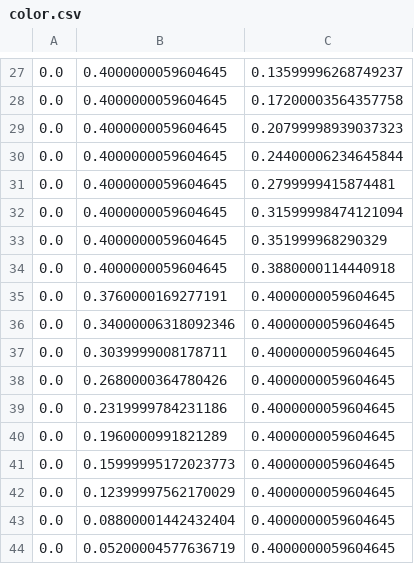
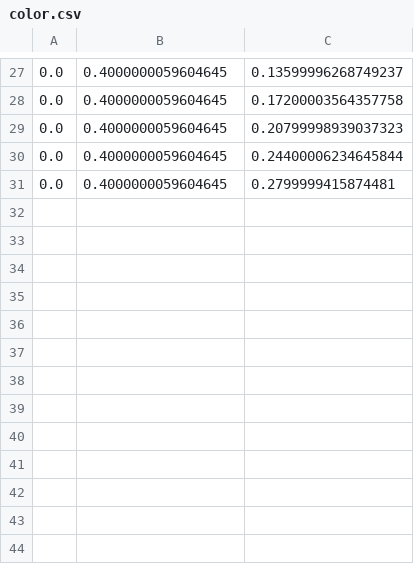
Before and after one commit to umeykato/omg_instance_segmentation, a CSV file: create_dataset/color.csv, drawn as a sheet; only a part is shown, gaps mark what is left out; the diff names each change by its address in the sheet, - before the commit and + after, or states it on an @@ line.

```diff
--- a/create_dataset/color.csv
+++ b/create_dataset/color.csv
-row 32: 0.0 | 0.4000000059604645 | 0.31599998474121094
-row 33: 0.0 | 0.4000000059604645 | 0.351999968290329
-row 34: 0.0 | 0.4000000059604645 | 0.3880000114440918
-row 35: 0.0 | 0.3760000169277191 | 0.4000000059604645
-row 36: 0.0 | 0.34000006318092346 | 0.4000000059604645
-row 37: 0.0 | 0.3039999008178711 | 0.4000000059604645
-row 38: 0.0 | 0.2680000364780426 | 0.4000000059604645
-row 39: 0.0 | 0.2319999784231186 | 0.4000000059604645
-row 40: 0.0 | 0.1960000991821289 | 0.4000000059604645
-row 41: 0.0 | 0.15999995172023773 | 0.4000000059604645
-row 42: 0.0 | 0.12399997562170029 | 0.4000000059604645
-row 43: 0.0 | 0.08800001442432404 | 0.4000000059604645
-row 44: 0.0 | 0.05200004577636719 | 0.4000000059604645
```
Also changed, not shown: 4 other files.
